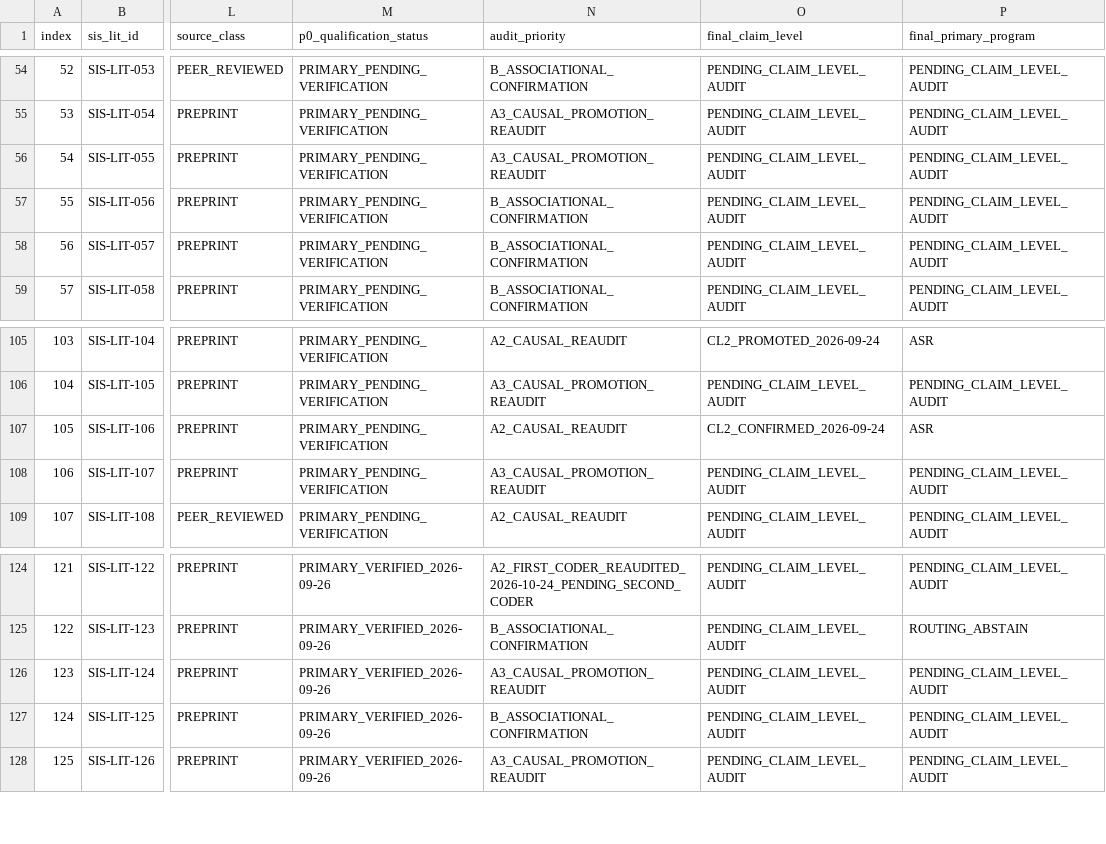
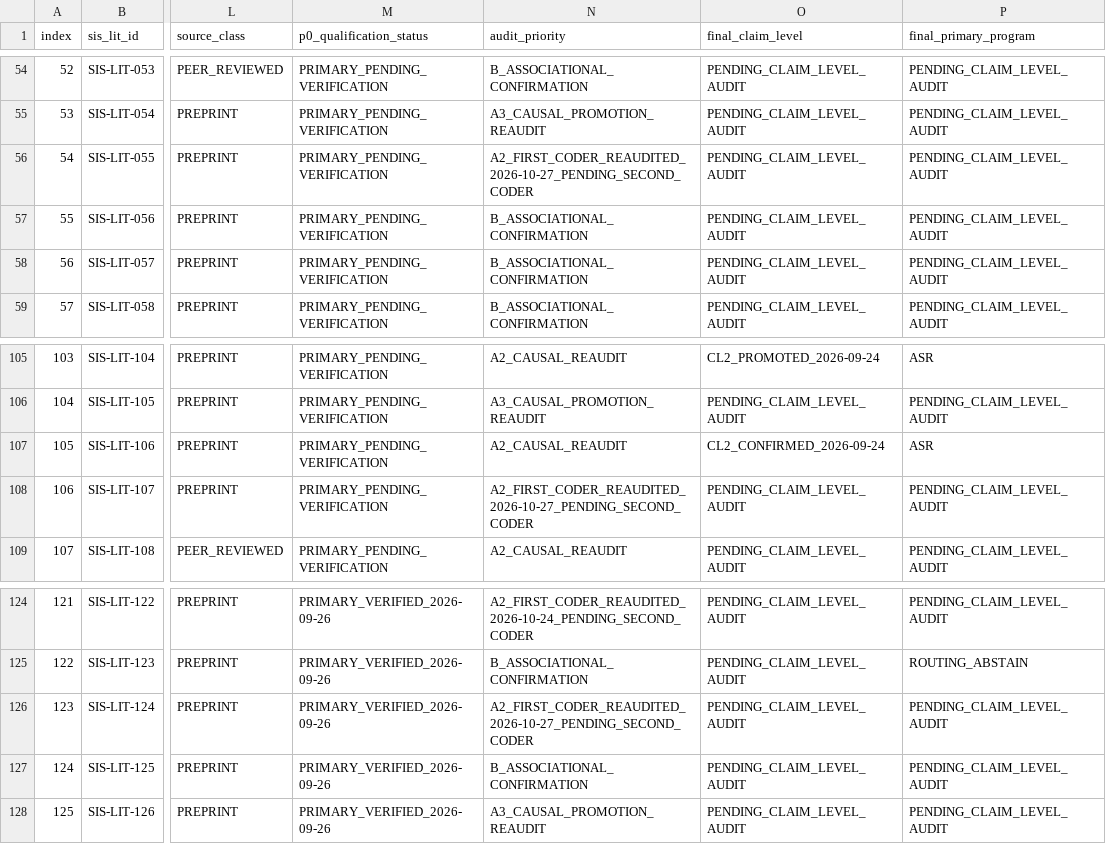
Before and after one commit to gitzhangcd/SIS-Main, a CSV file: literature/evidence-map/SIS_P0_Audit_Queue.csv, drawn as a sheet; only a part is shown, gaps mark what is left out; the diff names each change by its address in the sheet, - before the commit and + after, or states it on an @@ line.

Commit message:
literature: SIS 2026-10-27 dynamic-state evidence and three-study P0 re-audit

```diff
--- a/literature/evidence-map/SIS_P0_Audit_Queue.csv
+++ b/literature/evidence-map/SIS_P0_Audit_Queue.csv
-N56 (audit_priority): A3_CAUSAL_PROMOTION_REAUDIT
+N56 (audit_priority): A2_FIRST_CODER_REAUDITED_2026-10-27_PENDING_SECOND_CODER
-N108 (audit_priority): A3_CAUSAL_PROMOTION_REAUDIT
+N108 (audit_priority): A2_FIRST_CODER_REAUDITED_2026-10-27_PENDING_SECOND_CODER
-N126 (audit_priority): A3_CAUSAL_PROMOTION_REAUDIT
+N126 (audit_priority): A2_FIRST_CODER_REAUDITED_2026-10-27_PENDING_SECOND_CODER
```
Also changed, not shown: 3 other files.
